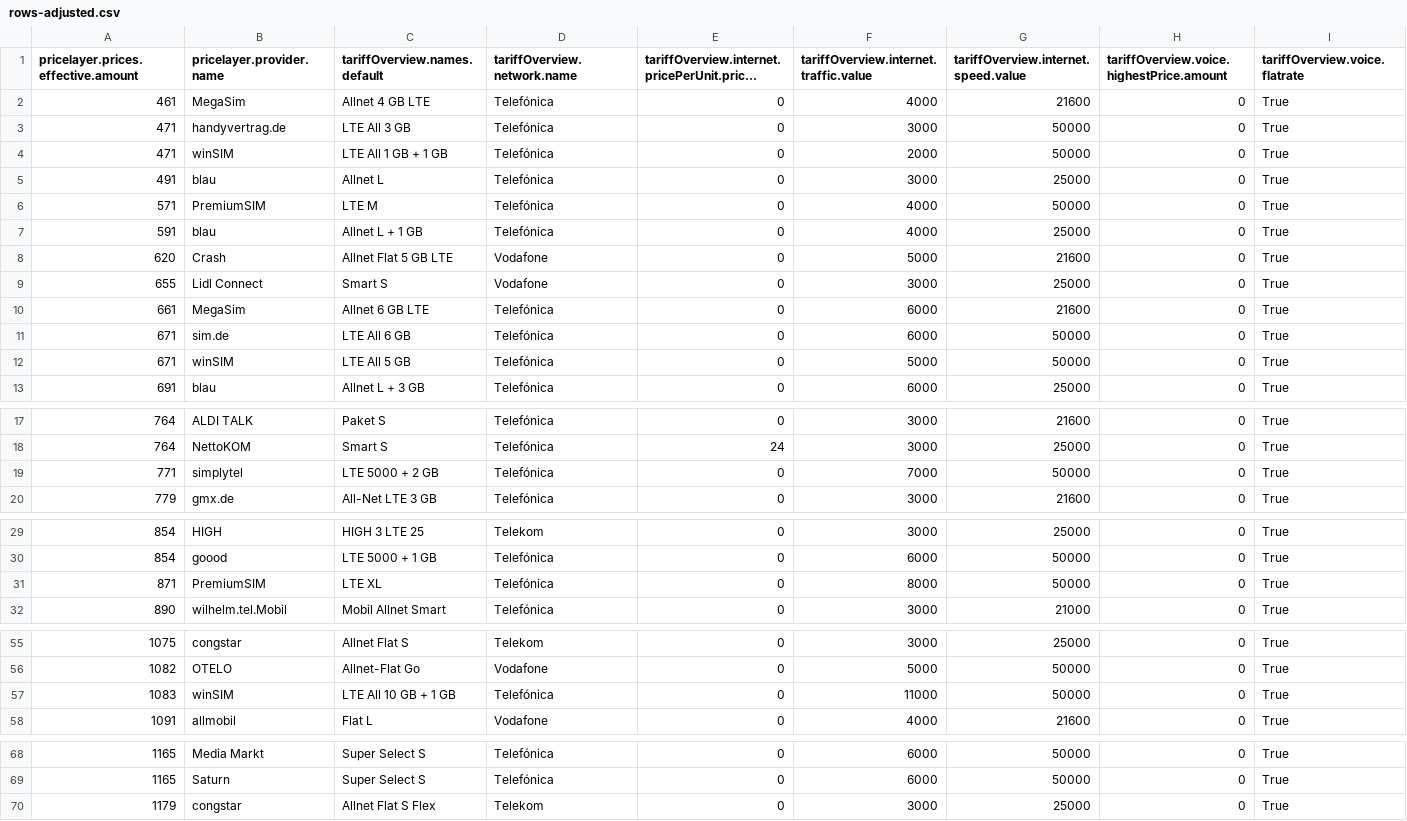
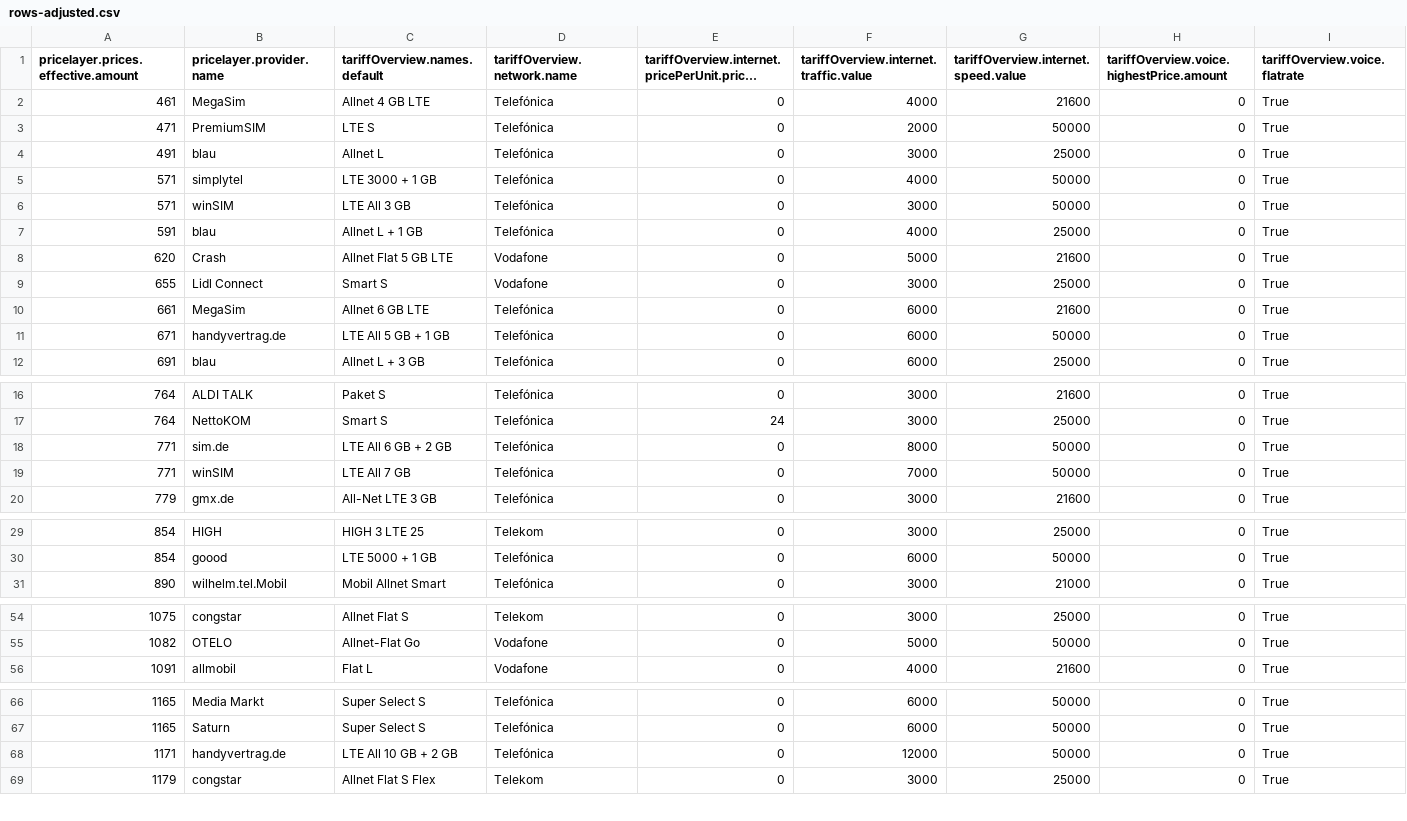
Before and after one commit to pcjedi/check24, a CSV file: rows-adjusted.csv, drawn as a sheet; only a part is shown, gaps mark what is left out; long unchanged cells end in …; removed rows and columns are numbered as before the commit, all else as after; rows hold the shown columns only; the diff covers the shown part only; the diff names each change by its address in the sheet, - before the commit and + after, or states it on an @@ line.

```diff
--- a/rows-adjusted.csv
+++ b/rows-adjusted.csv
-row 3: 471 | handyvertrag.de | LTE All 3 GB | Telefónica | 0 | 3000 | 50000 | 0 | True
-B3 (pricelayer.provider.name): winSIM
+B3 (pricelayer.provider.name): PremiumSIM
-C3 (tariffOverview.names.default): LTE All 1 GB + 1 GB
+C3 (tariffOverview.names.default): LTE S
-B5 (pricelayer.provider.name): PremiumSIM
+B5 (pricelayer.provider.name): simplytel
-C5 (tariffOverview.names.default): LTE M
+C5 (tariffOverview.names.default): LTE 3000 + 1 GB
+row 6: 571 | winSIM | LTE All 3 GB | Telefónica | 0 | 3000 | 50000 | 0 | True
-B11 (pricelayer.provider.name): sim.de
+B11 (pricelayer.provider.name): handyvertrag.de
-C11 (tariffOverview.names.default): LTE All 6 GB
+C11 (tariffOverview.names.default): LTE All 5 GB + 1 GB
-row 12: 671 | winSIM | LTE All 5 GB | Telefónica | 0 | 5000 | 50000 | 0 | True
+row 18: 771 | sim.de | LTE All 6 GB + 2 GB | Telefónica | 0 | 8000 | 50000 | 0 | True
-B19 (pricelayer.provider.name): simplytel
+B19 (pricelayer.provider.name): winSIM
-C19 (tariffOverview.names.default): LTE 5000 + 2 GB
+C19 (tariffOverview.names.default): LTE All 7 GB
-row 31: 871 | PremiumSIM | LTE XL | Telefónica | 0 | 8000 | 50000 | 0 | True
-row 57: 1083 | winSIM | LTE All 10 GB + 1 GB | Telefónica | 0 | 11000 | 50000 | 0 | True
+row 68: 1171 | handyvertrag.de | LTE All 10 GB + 2 GB | Telefónica | 0 | 12000 | 50000 | 0 | True
```
Also changed, not shown: 2 added rows, 2 removed rows and 2 edited cells elsewhere in this file, grouped-minimum.csv, rows-simple.csv, 1 other file.
